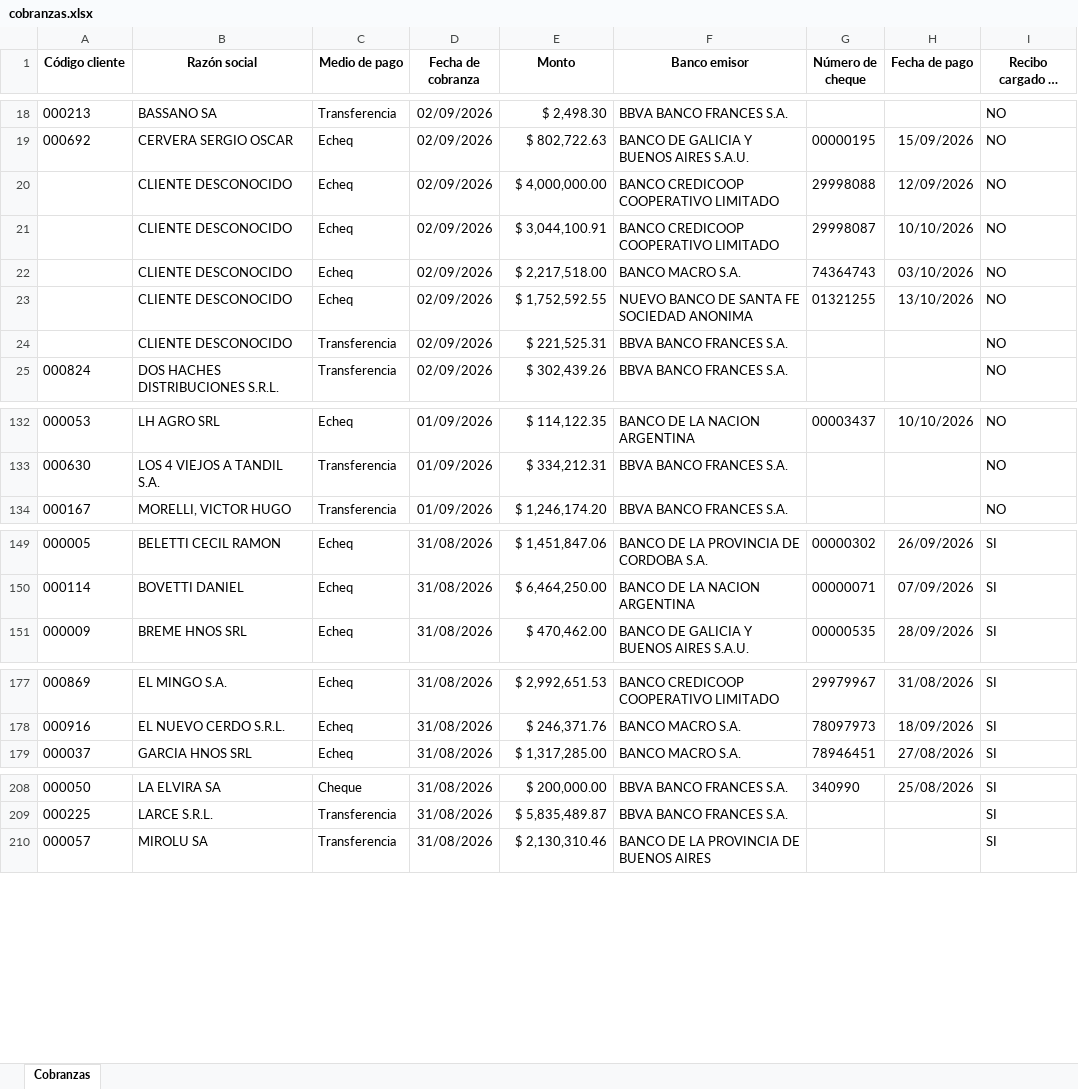
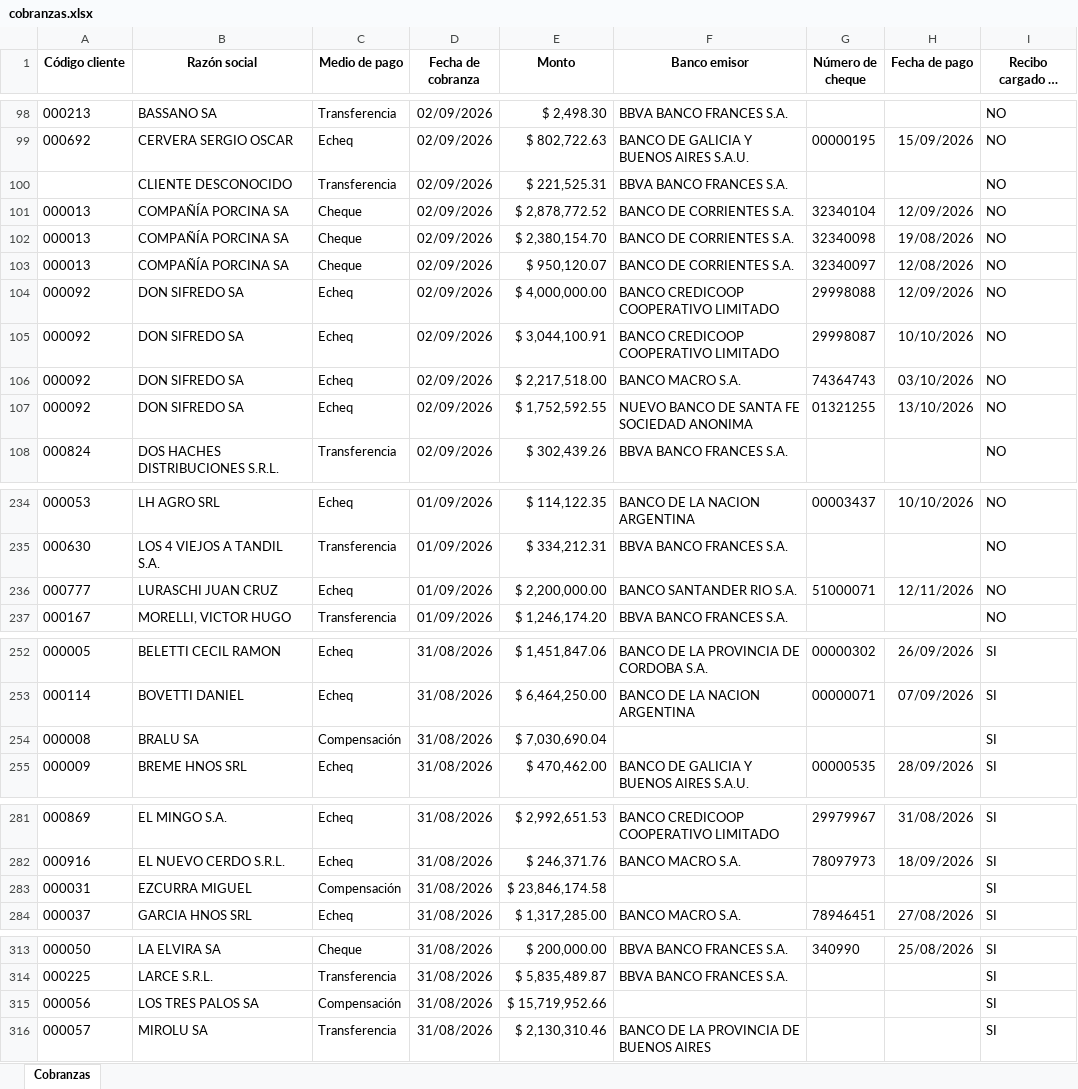
Before and after one commit to nicodellai/Dashboard-cobranzas, an Excel workbook: cobranzas.xlsx, sheet Cobranzas, drawn as a sheet; only a part is shown, gaps mark what is left out; long unchanged cells end in …; values as stored, in another font and other column widths than the file's, no borders; removed rows and columns are numbered as before the commit, all else as after; the diff covers the shown part only; the diff names each change by its address in the sheet, - before the commit and + after, or states it on an @@ line.

```diff
--- a/cobranzas.xlsx (sheet Cobranzas)
+++ b/cobranzas.xlsx (sheet Cobranzas)
-row 20:  | CLIENTE DESCONOCIDO | Echeq | 02/09/2026 | $ 4,000,000.00 | BANCO CREDICOOP COOPERATIVO LIMITADO | 29998088 | 12/09/2026 | NO
-row 21:  | CLIENTE DESCONOCIDO | Echeq | 02/09/2026 | $ 3,044,100.91 | BANCO CREDICOOP COOPERATIVO LIMITADO | 29998087 | 10/10/2026 | NO
-row 22:  | CLIENTE DESCONOCIDO | Echeq | 02/09/2026 | $ 2,217,518.00 | BANCO MACRO S.A. | 74364743 | 03/10/2026 | NO
-row 23:  | CLIENTE DESCONOCIDO | Echeq | 02/09/2026 | $ 1,752,592.55 | NUEVO BANCO DE SANTA FE SOCIEDAD ANONIMA | 01321255 | 13/10/2026 | NO
+row 101: 000013 | COMPAÑÍA PORCINA SA | Cheque | 02/09/2026 | $ 2,878,772.52 | BANCO DE CORRIENTES S.A. | 32340104 | 12/09/2026 | NO
+row 102: 000013 | COMPAÑÍA PORCINA SA | Cheque | 02/09/2026 | $ 2,380,154.70 | BANCO DE CORRIENTES S.A. | 32340098 | 19/08/2026 | NO
+row 103: 000013 | COMPAÑÍA PORCINA SA | Cheque | 02/09/2026 | $ 950,120.07 | BANCO DE CORRIENTES S.A. | 32340097 | 12/08/2026 | NO
+row 104: 000092 | DON SIFREDO SA | Echeq | 02/09/2026 | $ 4,000,000.00 | BANCO CREDICOOP COOPERATIVO LIMITADO | 29998088 | 12/09/2026 | NO
+row 105: 000092 | DON SIFREDO SA | Echeq | 02/09/2026 | $ 3,044,100.91 | BANCO CREDICOOP COOPERATIVO LIMITADO | 29998087 | 10/10/2026 | NO
+row 106: 000092 | DON SIFREDO SA | Echeq | 02/09/2026 | $ 2,217,518.00 | BANCO MACRO S.A. | 74364743 | 03/10/2026 | NO
+row 107: 000092 | DON SIFREDO SA | Echeq | 02/09/2026 | $ 1,752,592.55 | NUEVO BANCO DE SANTA FE SOCIEDAD ANONIMA | 01321255 | 13/10/2026 | NO
+row 236: 000777 | LURASCHI JUAN CRUZ | Echeq | 01/09/2026 | $ 2,200,000.00 | BANCO SANTANDER RIO S.A. | 51000071 | 12/11/2026 | NO
+row 254: 000008 | BRALU SA | Compensación | 31/08/2026 | $ 7,030,690.04 |  |  |  | SI
+row 283: 000031 | EZCURRA MIGUEL | Compensación | 31/08/2026 | $ 23,846,174.58 |  |  |  | SI
+row 315: 000056 | LOS TRES PALOS SA | Compensación | 31/08/2026 | $ 15,719,952.66 |  |  |  | SI
```
Also changed, not shown: 100 added rows, 1 removed row and 1 edited cell elsewhere in this sheet, 1 other file.
